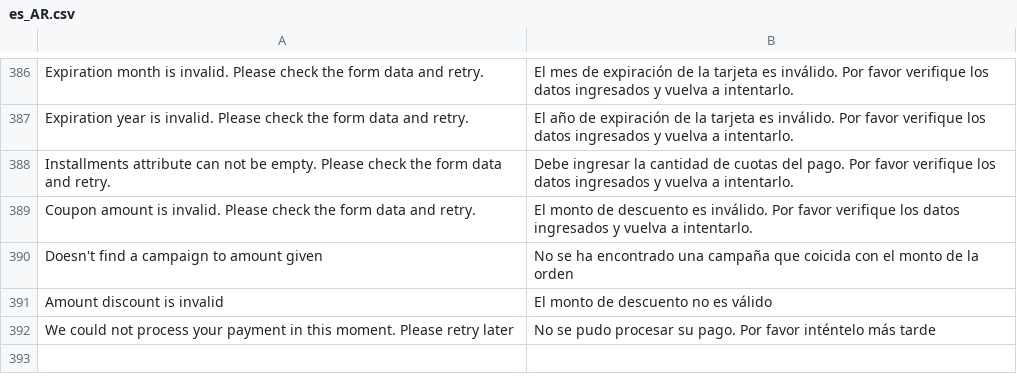
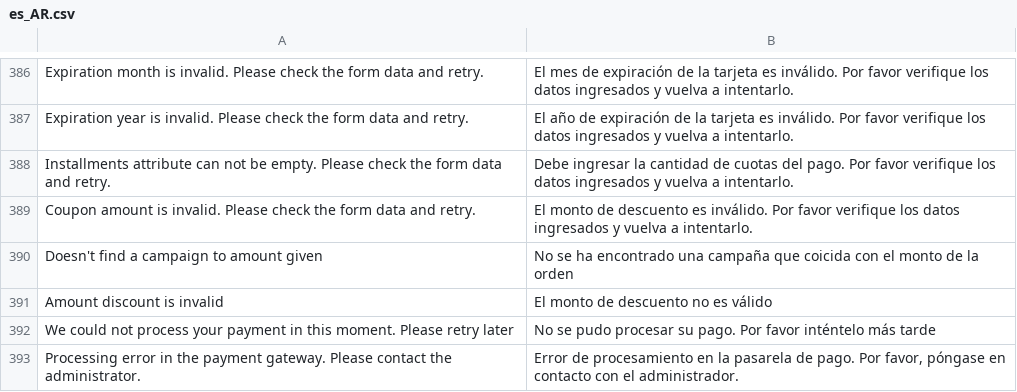
Before and after one commit to mercadopago/cart-magento2, a CSV file: src/MercadoPago/Core/i18n/es_AR.csv, drawn as a sheet; only a part is shown, gaps mark what is left out.

```diff
--- a/src/MercadoPago/Core/i18n/es_AR.csv
+++ b/src/MercadoPago/Core/i18n/es_AR.csv
@@ -392 +392,2 @@
 "We could not process your payment in this moment. Please retry later", "No se pudo procesar su pago. Por favor inténtelo más tarde"
+"Processing error in the payment gateway. Please contact the administrator.", "Error de procesamiento en la pasarela de pago. Por favor, póngase en contacto con el administrador."
```
Also changed, not shown: src/MercadoPago/Core/i18n/es_CL.csv, src/MercadoPago/Core/i18n/es_CO.csv, 13 other files.
